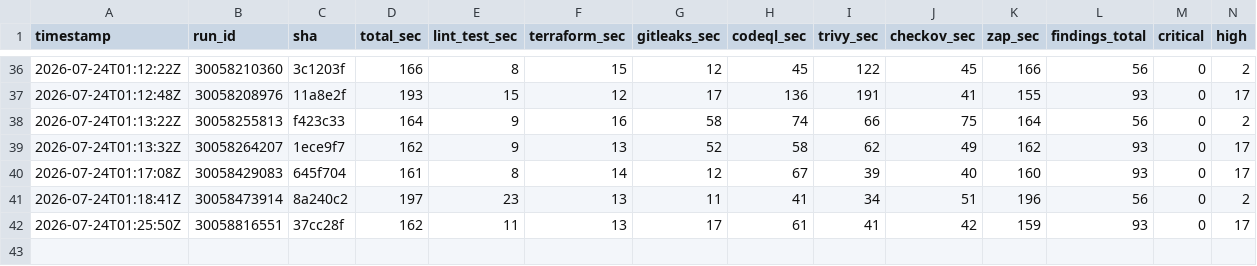
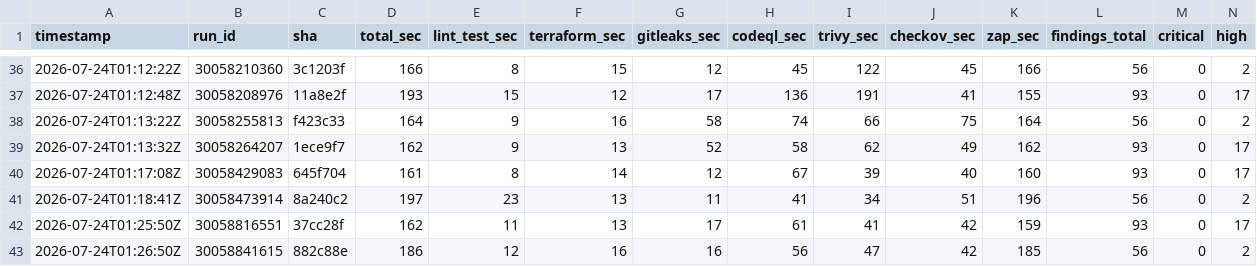
Before and after one commit to BohdanPanasenko/devsecops-pipeline-demo, a CSV file: metrics.csv, drawn as a sheet; only a part is shown, gaps mark what is left out; rows hold the shown columns only; the diff names each change by its address in the sheet, - before the commit and + after, or states it on an @@ line.

```diff
--- a/metrics.csv
+++ b/metrics.csv
+row 43: 2026-07-24T01:26:50Z | 30058841615 | 882c88e | 186 | 12 | 16 | 16 | 56 | 47 | 42 | 185 | 56 | 0 | 2
```
